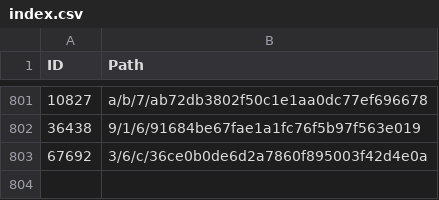
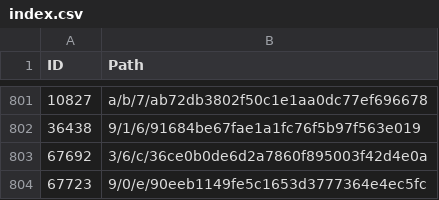
Before and after one commit to derockit/Project-Gutenberg, a CSV file: index.csv, drawn as a sheet; only a part is shown, gaps mark what is left out; the diff names each change by its address in the sheet, - before the commit and + after, or states it on an @@ line.

```diff
--- a/index.csv
+++ b/index.csv
+row 804: 67723 | 9/0/e/90eeb1149fe5c1653d3777364e4ec5fc
```
Also changed, not shown: 5 other files.
